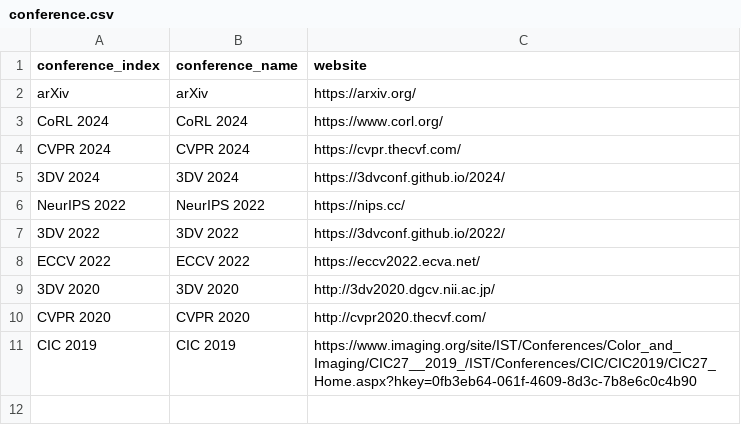
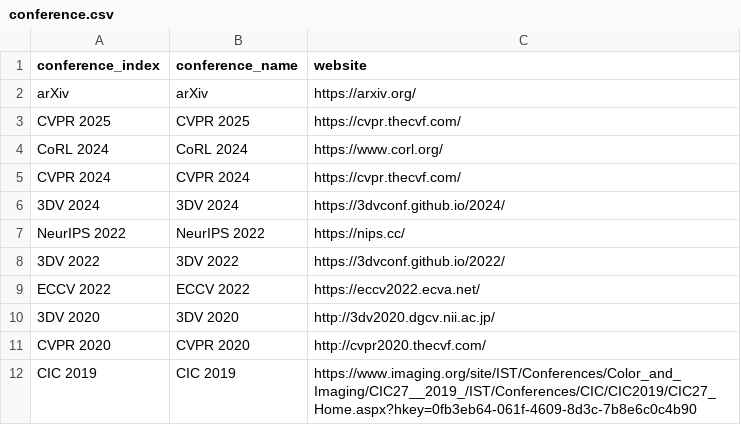
Before and after one commit to Jianghanxiao/jianghanxiao.github.io, a CSV file: data/conference.csv, drawn as a sheet.

```diff
--- a/data/conference.csv
+++ b/data/conference.csv
@@ -2,2 +2,3 @@ conference_index,conference_name,website
 arXiv,arXiv,https://arxiv.org/
+CVPR 2025,CVPR 2025,https://cvpr.thecvf.com/
 CoRL 2024, CoRL 2024, https://www.corl.org/
```
Also changed, not shown: data/person.csv, 6 other files.
